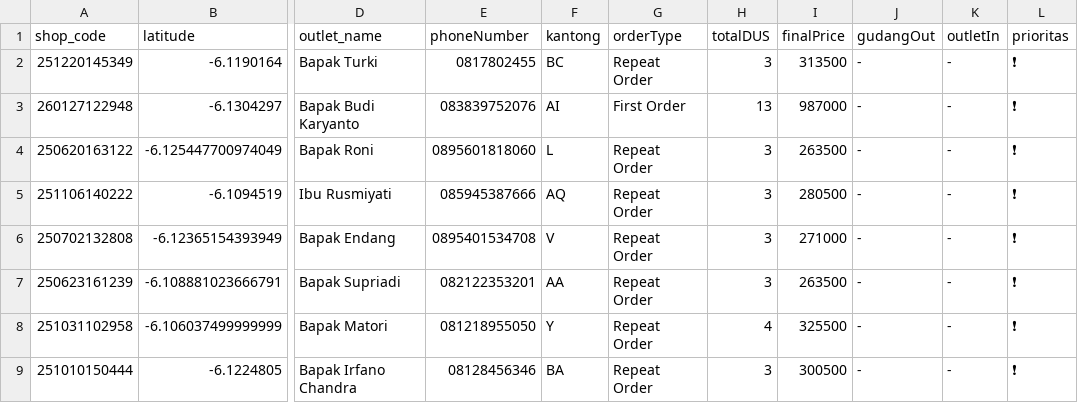
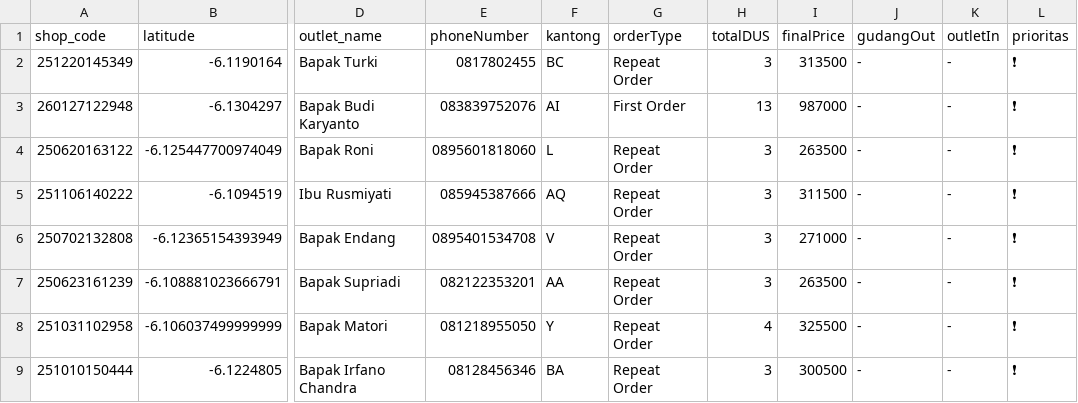
Before and after one commit to AlimanIrawan/indonesia-delivery-map-system, a CSV file: public/markers.csv, drawn as a sheet; only a part is shown, gaps mark what is left out; the diff names each change by its address in the sheet, - before the commit and + after, or states it on an @@ line.

Commit message:
🚚 更新送货数据 - 2026/02/09

```diff
--- a/public/markers.csv
+++ b/public/markers.csv
-I5 (finalPrice): 280500
+I5 (finalPrice): 311500
```
